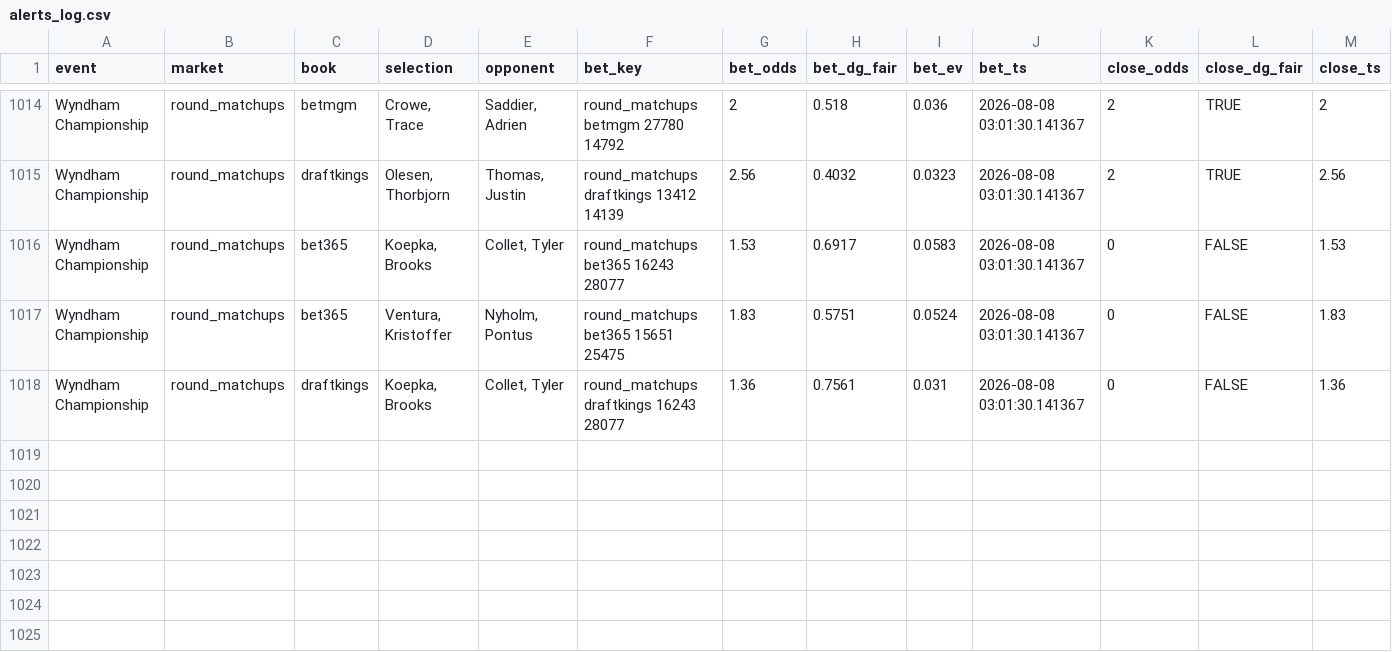
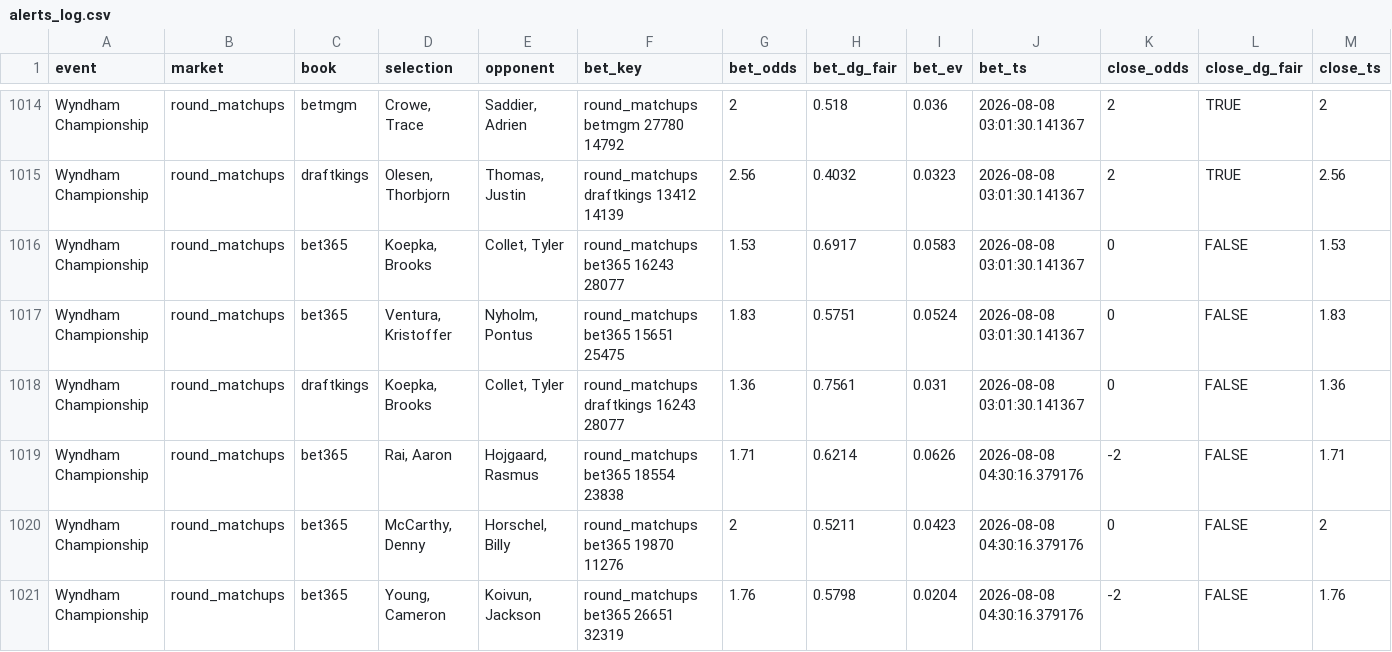
Before and after one commit to lucas-diehl/evbetting, a CSV file: golf_picks/alerts_log.csv, drawn as a sheet; only a part is shown, gaps mark what is left out; rows hold the shown columns only; the diff names each change by its address in the sheet, - before the commit and + after, or states it on an @@ line.

```diff
--- a/golf_picks/alerts_log.csv
+++ b/golf_picks/alerts_log.csv
+row 1019: Wyndham Championship | round_matchups | bet365 | Rai, Aaron | Hojgaard, Rasmus | round_matchups bet365 18554 23838 | 1.71 | 0.6214 | 0.0626 | 2026-08-08 04:30:16.379176 | -2 | FALSE | 1.71
+row 1020: Wyndham Championship | round_matchups | bet365 | McCarthy, Denny | Horschel, Billy | round_matchups bet365 19870 11276 | 2 | 0.5211 | 0.0423 | 2026-08-08 04:30:16.379176 | 0 | FALSE | 2
+row 1021: Wyndham Championship | round_matchups | bet365 | Young, Cameron | Koivun, Jackson | round_matchups bet365 26651 32319 | 1.76 | 0.5798 | 0.0204 | 2026-08-08 04:30:16.379176 | -2 | FALSE | 1.76
```
Also changed, not shown: golf_picks/clv_results.csv, 1 other file.
